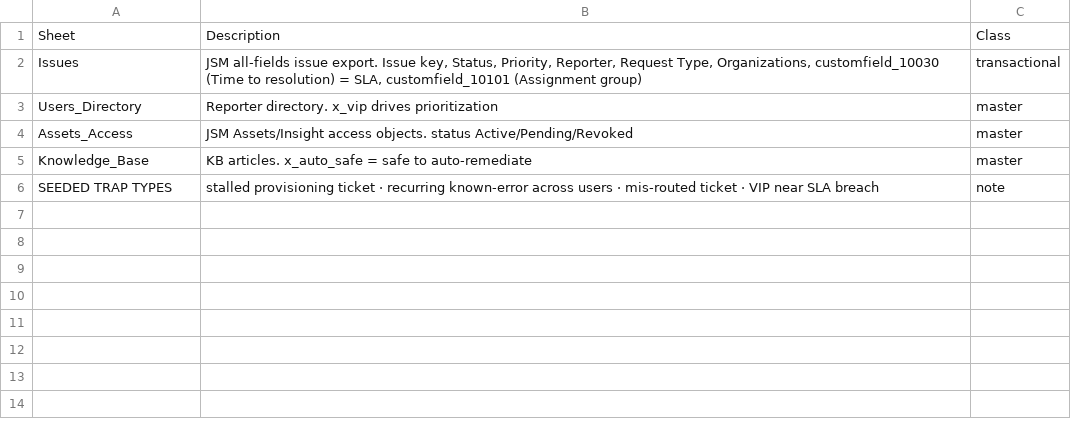
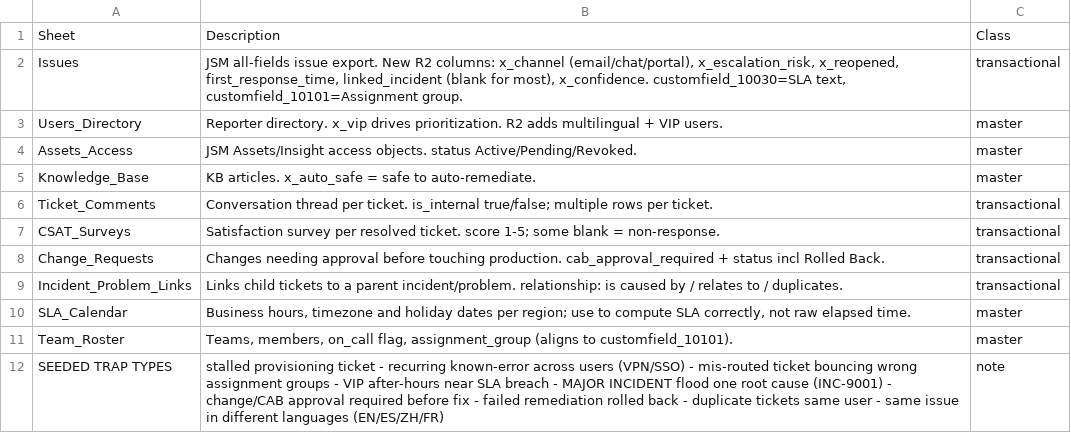
Before and after one commit to namikup/AutoPilot-Template, a CSV file: data/Field_Dictionary.csv, drawn as a sheet.

```diff
--- a/data/Field_Dictionary.csv
+++ b/data/Field_Dictionary.csv
@@ -1,6 +1,12 @@
 Sheet,Description,Class
-Issues,"JSM all-fields issue export. Issue key, Status, Priority, Reporter, Request Type, Organizations, customfield_10030 (Time to resolution) = SLA, customfield_10101 (Assignment group)",transactional
-Users_Directory,Reporter directory. x_vip drives prioritization,master
-Assets_Access,JSM Assets/Insight access objects. status Active/Pending/Revoked,master
-Knowledge_Base,KB articles. x_auto_safe = safe to auto-remediate,master
-SEEDED TRAP TYPES,stalled provisioning ticket · recurring known-error across users · mis-routed ticket · VIP near SLA breach,note
+Issues,"JSM all-fields issue export. New R2 columns: x_channel (email/chat/portal), x_escalation_risk, x_reopened, first_response_time, linked_incident (blank for most), x_confidence. customfield_10030=SLA text, customfield_10101=Assignment group.",transactional
+Users_Directory,Reporter directory. x_vip drives prioritization. R2 adds multilingual + VIP users.,master
+Assets_Access,JSM Assets/Insight access objects. status Active/Pending/Revoked.,master
+Knowledge_Base,KB articles. x_auto_safe = safe to auto-remediate.,master
+Ticket_Comments,Conversation thread per ticket. is_internal true/false; multiple rows per ticket.,transactional
+CSAT_Surveys,Satisfaction survey per resolved ticket. score 1-5; some blank = non-response.,transactional
+Change_Requests,Changes needing approval before touching production. cab_approval_required + status incl Rolled Back.,transactional
+Incident_Problem_Links,Links child tickets to a parent incident/problem. relationship: is caused by / relates to / duplicates.,transactional
+SLA_Calendar,"Business hours, timezone and holiday dates per region; use to compute SLA correctly, not raw elapsed time.",master
+Team_Roster,"Teams, members, on_call flag, assignment_group (aligns to customfield_10101).",master
+SEEDED TRAP TYPES,stalled provisioning ticket - recurring known-error across users (VPN/SSO) - mis-routed ticket bouncing wrong assignment groups - VIP after-hours near SLA breach - MAJOR INCIDENT flood one root cause (INC-9001) - change/CAB approval required before fix - failed remediation rolled back - duplicate tickets same user - same issue in different languages (EN/ES/ZH/FR),note
```
Also changed, not shown: data/Assets_Access.csv, data/Knowledge_Base.csv, 13 other files.
